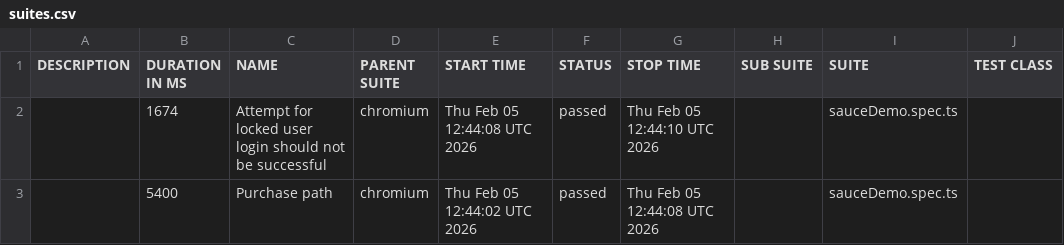
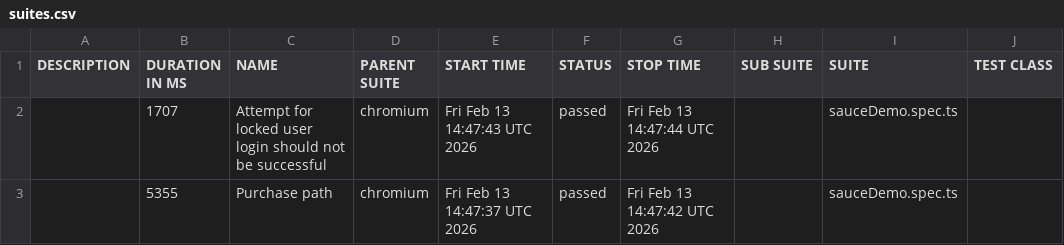
Before and after one commit to Flantoro/SauceDemoPlaywright, a CSV file: data/suites.csv, drawn as a sheet; only a part is shown; the diff names each change by its address in the sheet, - before the commit and + after, or states it on an @@ line.

```diff
--- a/data/suites.csv
+++ b/data/suites.csv
-B2 (DURATION IN MS): 1674
+B2 (DURATION IN MS): 1707
-E2 (START TIME): Thu Feb 05 12:44:08 UTC 2026
+E2 (START TIME): Fri Feb 13 14:47:43 UTC 2026
-G2 (STOP TIME): Thu Feb 05 12:44:10 UTC 2026
+G2 (STOP TIME): Fri Feb 13 14:47:44 UTC 2026
-B3 (DURATION IN MS): 5400
+B3 (DURATION IN MS): 5355
-E3 (START TIME): Thu Feb 05 12:44:02 UTC 2026
+E3 (START TIME): Fri Feb 13 14:47:37 UTC 2026
-G3 (STOP TIME): Thu Feb 05 12:44:08 UTC 2026
+G3 (STOP TIME): Fri Feb 13 14:47:42 UTC 2026
```
Also changed, not shown: 29 other files.
